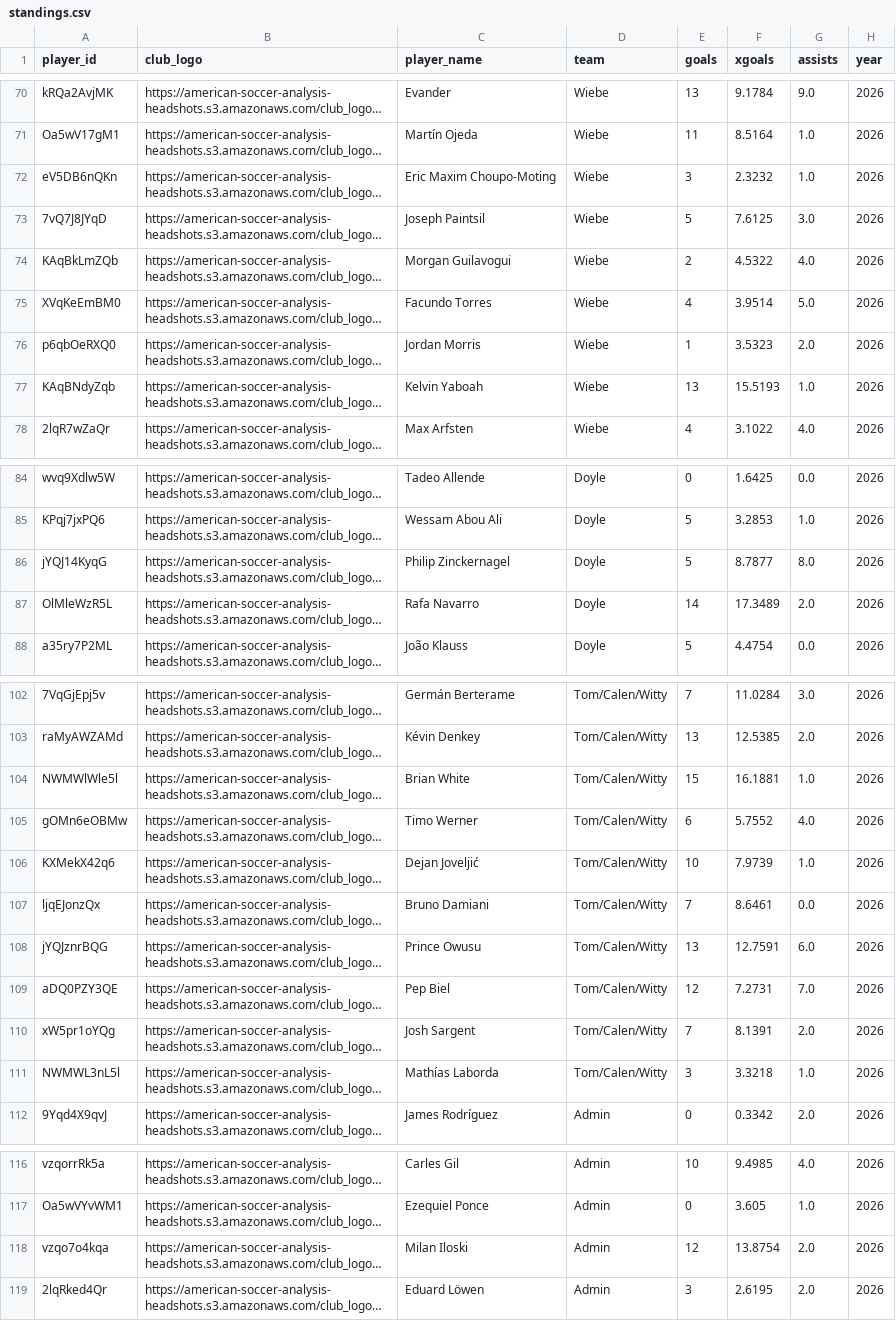
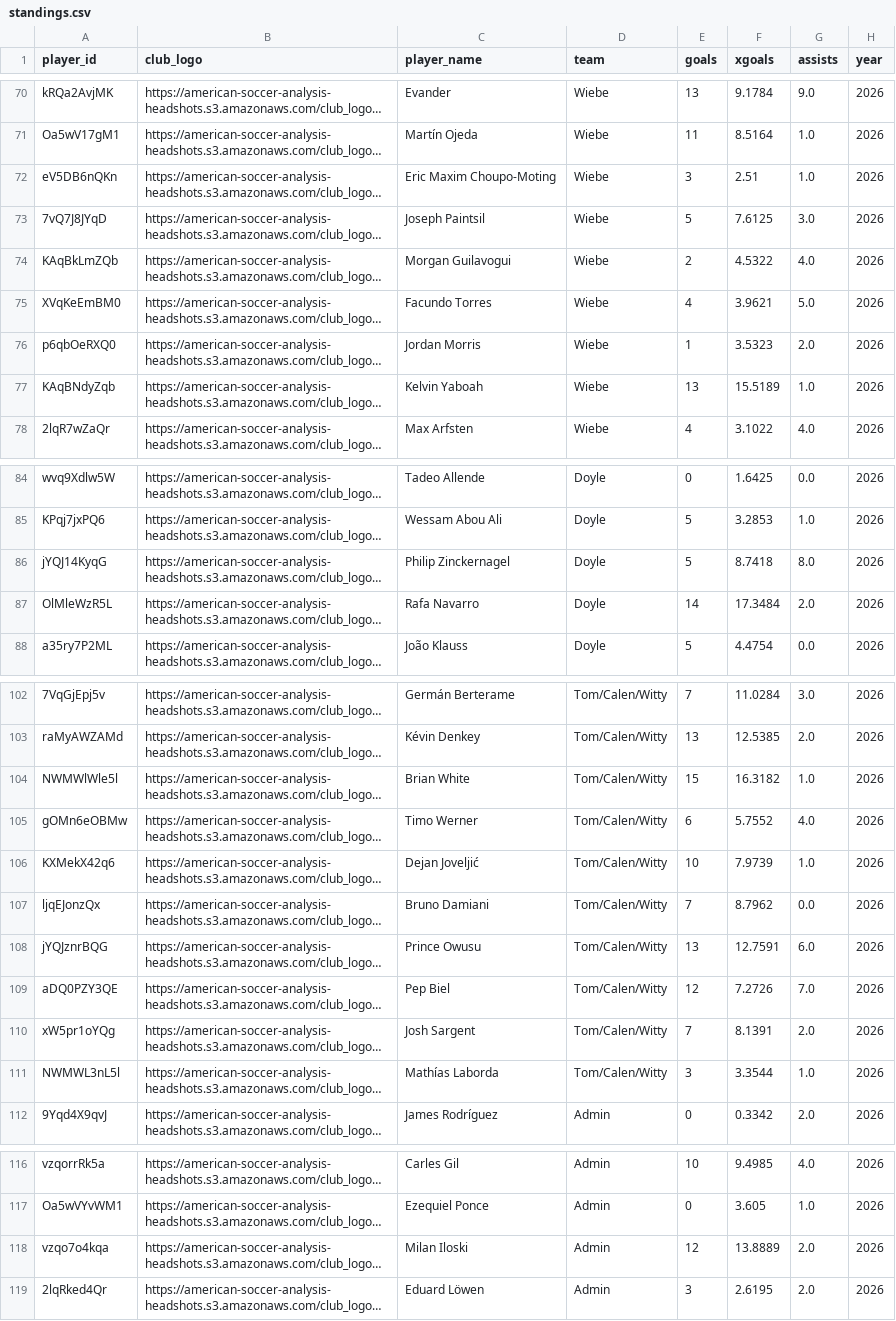
Before and after one commit to bgrnwd/soccerwise, a CSV file: src/standings.csv, drawn as a sheet; only a part is shown, gaps mark what is left out; long unchanged cells end in …; the diff names each change by its address in the sheet, - before the commit and + after, or states it on an @@ line.

```diff
--- a/src/standings.csv
+++ b/src/standings.csv
-F72 (xgoals): 2.3232
+F72 (xgoals): 2.51
-F75 (xgoals): 3.9514
+F75 (xgoals): 3.9621
-F77 (xgoals): 15.5193
+F77 (xgoals): 15.5189
-F86 (xgoals): 8.7877
+F86 (xgoals): 8.7418
-F87 (xgoals): 17.3489
+F87 (xgoals): 17.3484
-F104 (xgoals): 16.1881
+F104 (xgoals): 16.3182
-F107 (xgoals): 8.6461
+F107 (xgoals): 8.7962
-F109 (xgoals): 7.2731
+F109 (xgoals): 7.2726
-F111 (xgoals): 3.3218
+F111 (xgoals): 3.3544
-F118 (xgoals): 13.8754
+F118 (xgoals): 13.8889
```
Also changed, not shown: src/over_under.csv, 2 other files.
